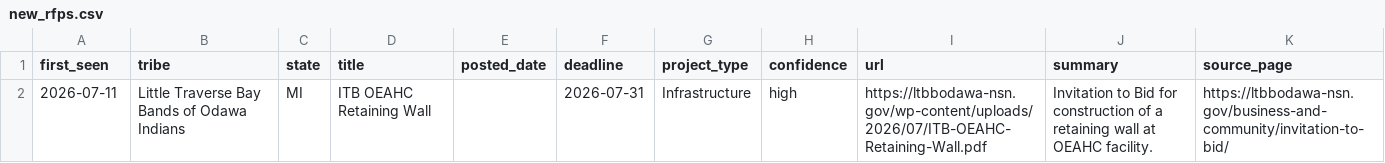
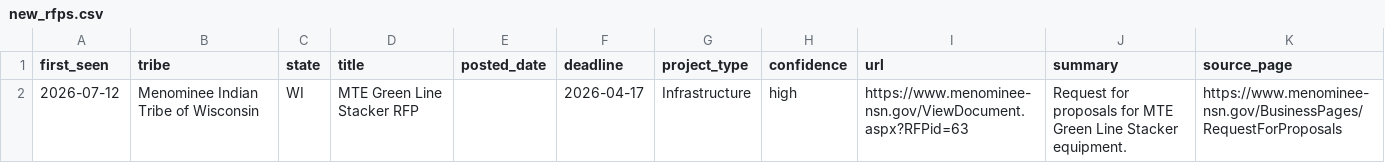
Before and after one commit to revelinvestments/tribal-rfp-scraper, a CSV file: data/new_rfps.csv, drawn as a sheet.

```diff
--- a/data/new_rfps.csv
+++ b/data/new_rfps.csv
@@ -1,2 +1,2 @@
 first_seen,tribe,state,title,posted_date,deadline,project_type,confidence,url,summary,source_page
-2026-07-11,Little Traverse Bay Bands of Odawa Indians,MI,ITB OEAHC Retaining Wall,,2026-07-31,Infrastructure,high,https://ltbbodawa-nsn.gov/wp-content/uploads/2026/07/ITB-OEAHC-Retaining-Wall.pdf,Invitation to Bid for construction of a retaining wall at OEAHC facility.,https://ltbbodawa-nsn.gov/business-and-community/invitation-to-bid/
+2026-07-12,Menominee Indian Tribe of Wisconsin,WI,MTE Green Line Stacker RFP,,2026-04-17,Infrastructure,high,https://www.menominee-nsn.gov/ViewDocument.aspx?RFPid=63,Request for proposals for MTE Green Line Stacker equipment.,https://www.menominee-nsn.gov/BusinessPages/RequestForProposals
```
Also changed, not shown: data/all_rfps.csv, 2 other files.
